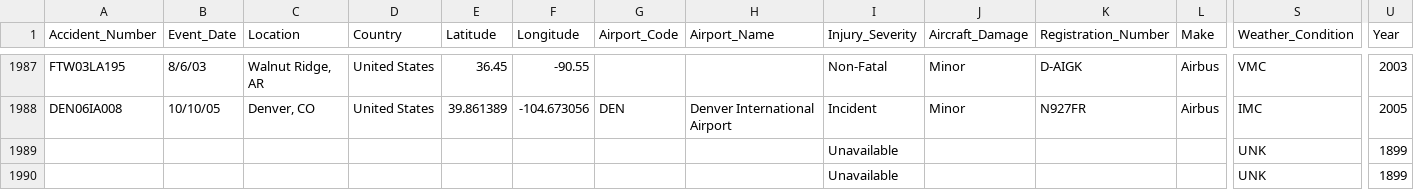
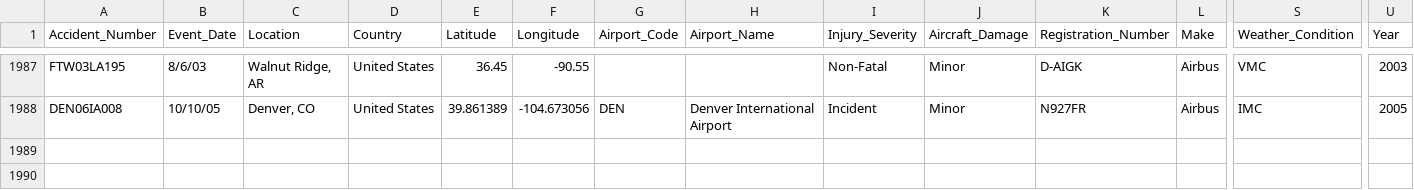
Before and after one commit to info-474-wi25/dash2-dynamic-trends-oscar-shen, a CSV file: aircraft_incidents.csv, drawn as a sheet; only a part is shown, gaps mark what is left out; rows hold the shown columns only; the diff names each change by its address in the sheet, - before the commit and + after, or states it on an @@ line.

Commit message:
Clean data

```diff
--- a/aircraft_incidents.csv
+++ b/aircraft_incidents.csv
-row 1989:  |  |  |  |  |  |  |  | Unavailable |  |  |  | UNK | 1899
-row 1990:  |  |  |  |  |  |  |  | Unavailable |  |  |  | UNK | 1899
```
Also changed, not shown: 1 other file.
